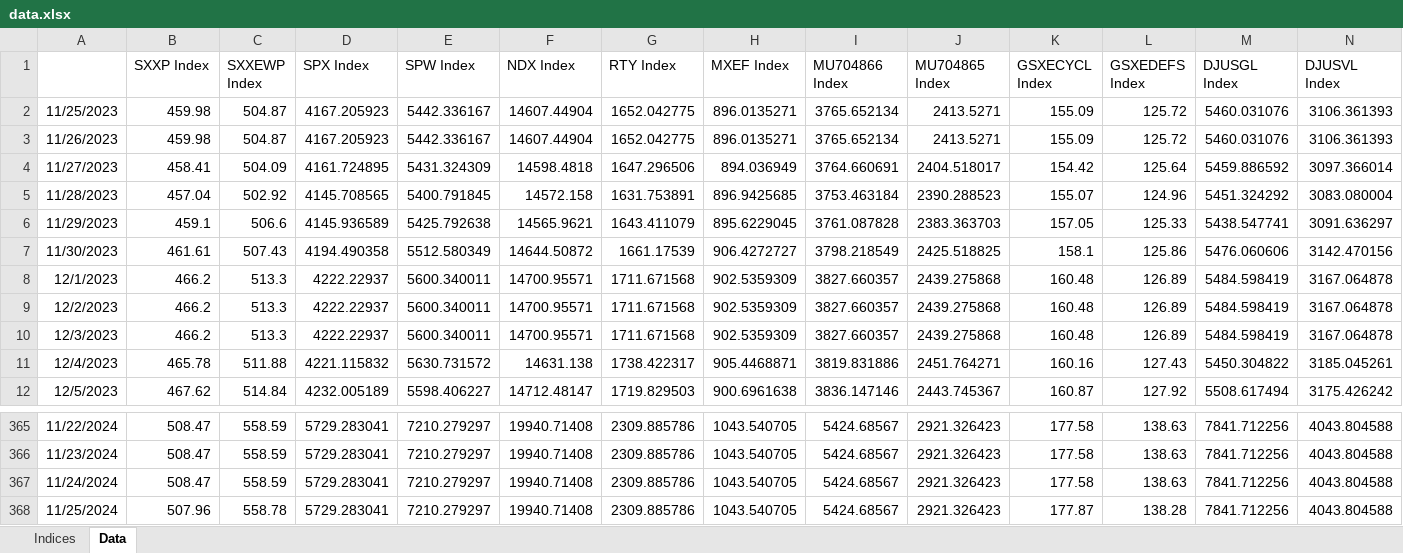
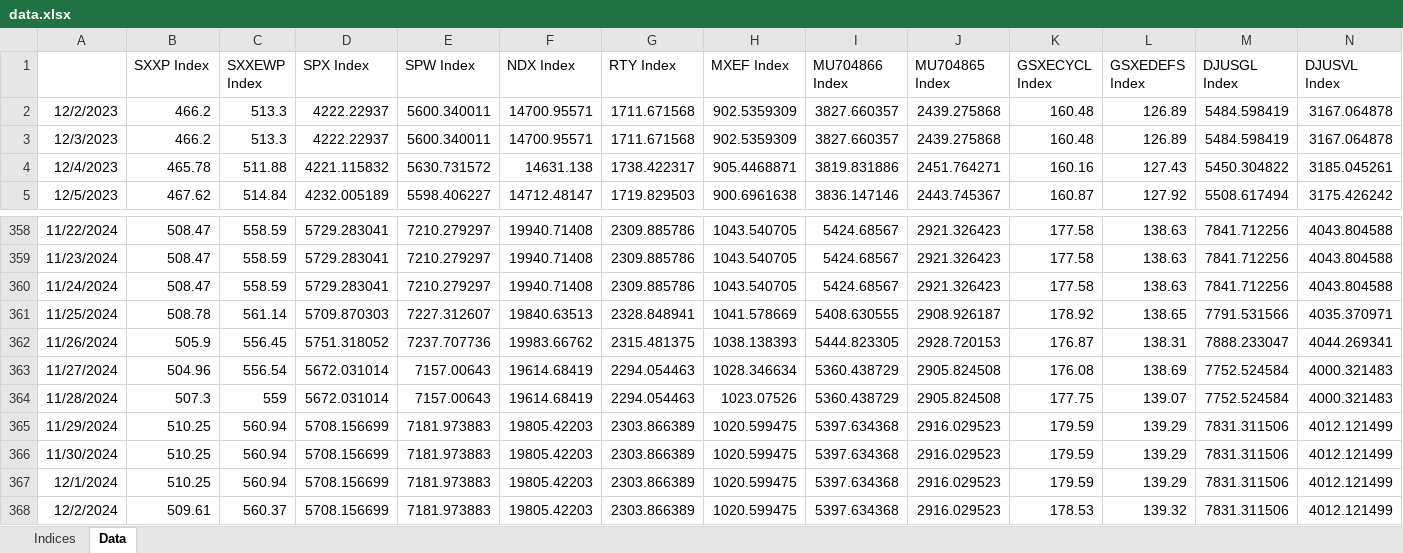
Before and after one commit to ssymhoven/investment-committee, an Excel workbook: data.xlsx, sheet Data, drawn as a sheet; only a part is shown, gaps mark what is left out; values as stored, in another font and other column widths than the file's, no borders; removed rows and columns are numbered as before the commit, all else as after; rows hold the shown columns only; the diff names each change by its address in the sheet, - before the commit and + after, or states it on an @@ line.

```diff
--- a/data.xlsx (sheet Data)
+++ b/data.xlsx (sheet Data)
-row 2: 11/25/2023 | 459.98 | 504.87 | 4167.205923 | 5442.336167 | 14607.44904 | 1652.042775 | 896.0135271 | 3765.652134 | 2413.5271 | 155.09 | 125.72 | 5460.031076 | 3106.361393
-row 3: 11/26/2023 | 459.98 | 504.87 | 4167.205923 | 5442.336167 | 14607.44904 | 1652.042775 | 896.0135271 | 3765.652134 | 2413.5271 | 155.09 | 125.72 | 5460.031076 | 3106.361393
-row 4: 11/27/2023 | 458.41 | 504.09 | 4161.724895 | 5431.324309 | 14598.4818 | 1647.296506 | 894.036949 | 3764.660691 | 2404.518017 | 154.42 | 125.64 | 5459.886592 | 3097.366014
-row 5: 11/28/2023 | 457.04 | 502.92 | 4145.708565 | 5400.791845 | 14572.158 | 1631.753891 | 896.9425685 | 3753.463184 | 2390.288523 | 155.07 | 124.96 | 5451.324292 | 3083.080004
-row 6: 11/29/2023 | 459.1 | 506.6 | 4145.936589 | 5425.792638 | 14565.9621 | 1643.411079 | 895.6229045 | 3761.087828 | 2383.363703 | 157.05 | 125.33 | 5438.547741 | 3091.636297
-row 7: 11/30/2023 | 461.61 | 507.43 | 4194.490358 | 5512.580349 | 14644.50872 | 1661.17539 | 906.4272727 | 3798.218549 | 2425.518825 | 158.1 | 125.86 | 5476.060606 | 3142.470156
-row 8: 12/1/2023 | 466.2 | 513.3 | 4222.22937 | 5600.340011 | 14700.95571 | 1711.671568 | 902.5359309 | 3827.660357 | 2439.275868 | 160.48 | 126.89 | 5484.598419 | 3167.064878
-row 368: 11/25/2024 | 507.96 | 558.78 | 5729.283041 | 7210.279297 | 19940.71408 | 2309.885786 | 1043.540705 | 5424.68567 | 2921.326423 | 177.87 | 138.28 | 7841.712256 | 4043.804588
+row 361: 11/25/2024 | 508.78 | 561.14 | 5709.870303 | 7227.312607 | 19840.63513 | 2328.848941 | 1041.578669 | 5408.630555 | 2908.926187 | 178.92 | 138.65 | 7791.531566 | 4035.370971
+row 362: 11/26/2024 | 505.9 | 556.45 | 5751.318052 | 7237.707736 | 19983.66762 | 2315.481375 | 1038.138393 | 5444.823305 | 2928.720153 | 176.87 | 138.31 | 7888.233047 | 4044.269341
+row 363: 11/27/2024 | 504.96 | 556.54 | 5672.031014 | 7157.00643 | 19614.68419 | 2294.054463 | 1028.346634 | 5360.438729 | 2905.824508 | 176.08 | 138.69 | 7752.524584 | 4000.321483
+row 364: 11/28/2024 | 507.3 | 559 | 5672.031014 | 7157.00643 | 19614.68419 | 2294.054463 | 1023.07526 | 5360.438729 | 2905.824508 | 177.75 | 139.07 | 7752.524584 | 4000.321483
+row 365: 11/29/2024 | 510.25 | 560.94 | 5708.156699 | 7181.973883 | 19805.42203 | 2303.866389 | 1020.599475 | 5397.634368 | 2916.029523 | 179.59 | 139.29 | 7831.311506 | 4012.121499
+row 366: 11/30/2024 | 510.25 | 560.94 | 5708.156699 | 7181.973883 | 19805.42203 | 2303.866389 | 1020.599475 | 5397.634368 | 2916.029523 | 179.59 | 139.29 | 7831.311506 | 4012.121499
+row 367: 12/1/2024 | 510.25 | 560.94 | 5708.156699 | 7181.973883 | 19805.42203 | 2303.866389 | 1020.599475 | 5397.634368 | 2916.029523 | 179.59 | 139.29 | 7831.311506 | 4012.121499
+row 368: 12/2/2024 | 509.61 | 560.37 | 5708.156699 | 7181.973883 | 19805.42203 | 2303.866389 | 1020.599475 | 5397.634368 | 2916.029523 | 178.53 | 139.32 | 7831.311506 | 4012.121499
```
Also changed, not shown: 19 other files.
